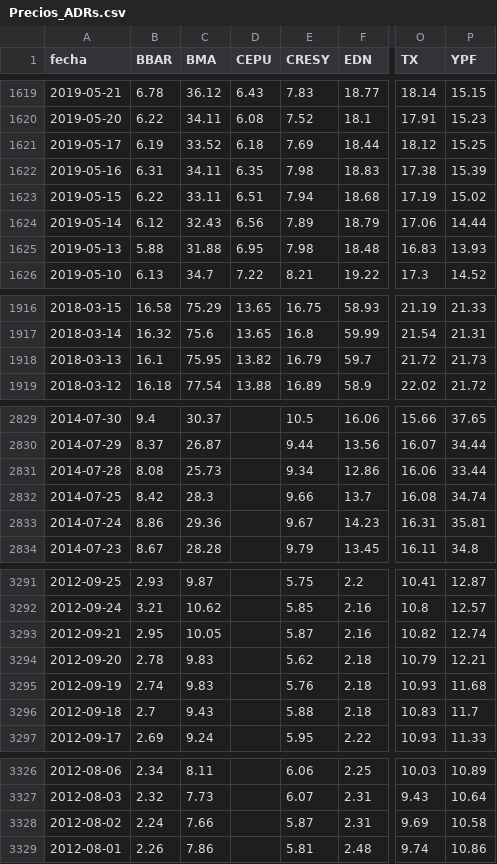
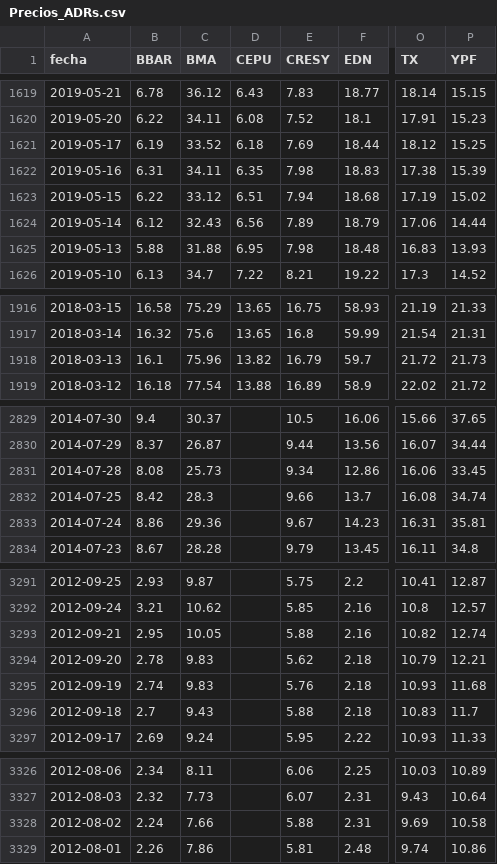
Before and after one commit to jesusrobles824/base-de-datos, a CSV file: Precios_ADRs.csv, drawn as a sheet; only a part is shown, gaps mark what is left out; the diff names each change by its address in the sheet, - before the commit and + after, or states it on an @@ line.

```diff
--- a/Precios_ADRs.csv
+++ b/Precios_ADRs.csv
-C1623 (BMA): 33.11
+C1623 (BMA): 33.12
-C1918 (BMA): 75.95
+C1918 (BMA): 75.96
-P2831 (YPF): 33.44
+P2831 (YPF): 33.45
-E3293 (CRESY): 5.87
+E3293 (CRESY): 5.88
-E3328 (CRESY): 5.87
+E3328 (CRESY): 5.88
```
Also changed, not shown: ADRs_variacion_porcentual_diaria.csv.
